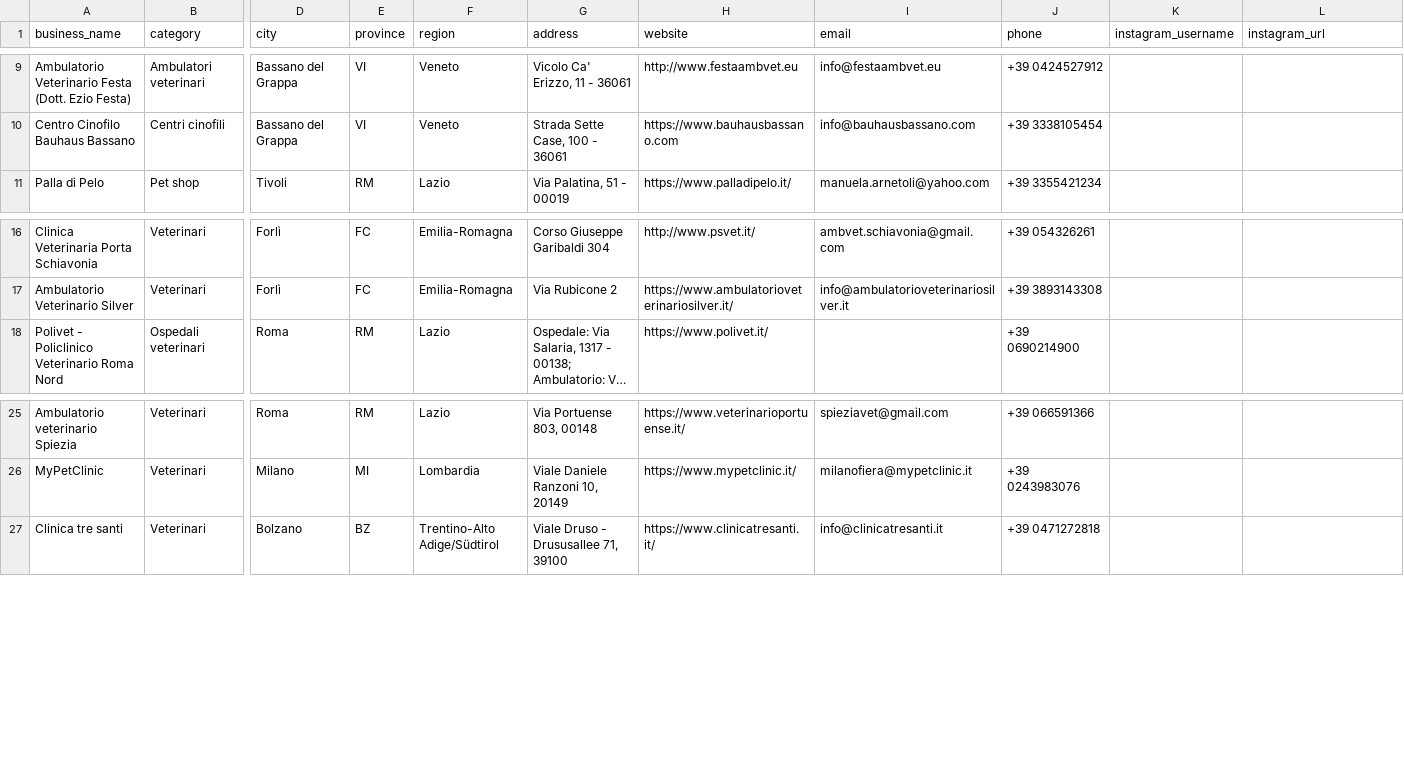
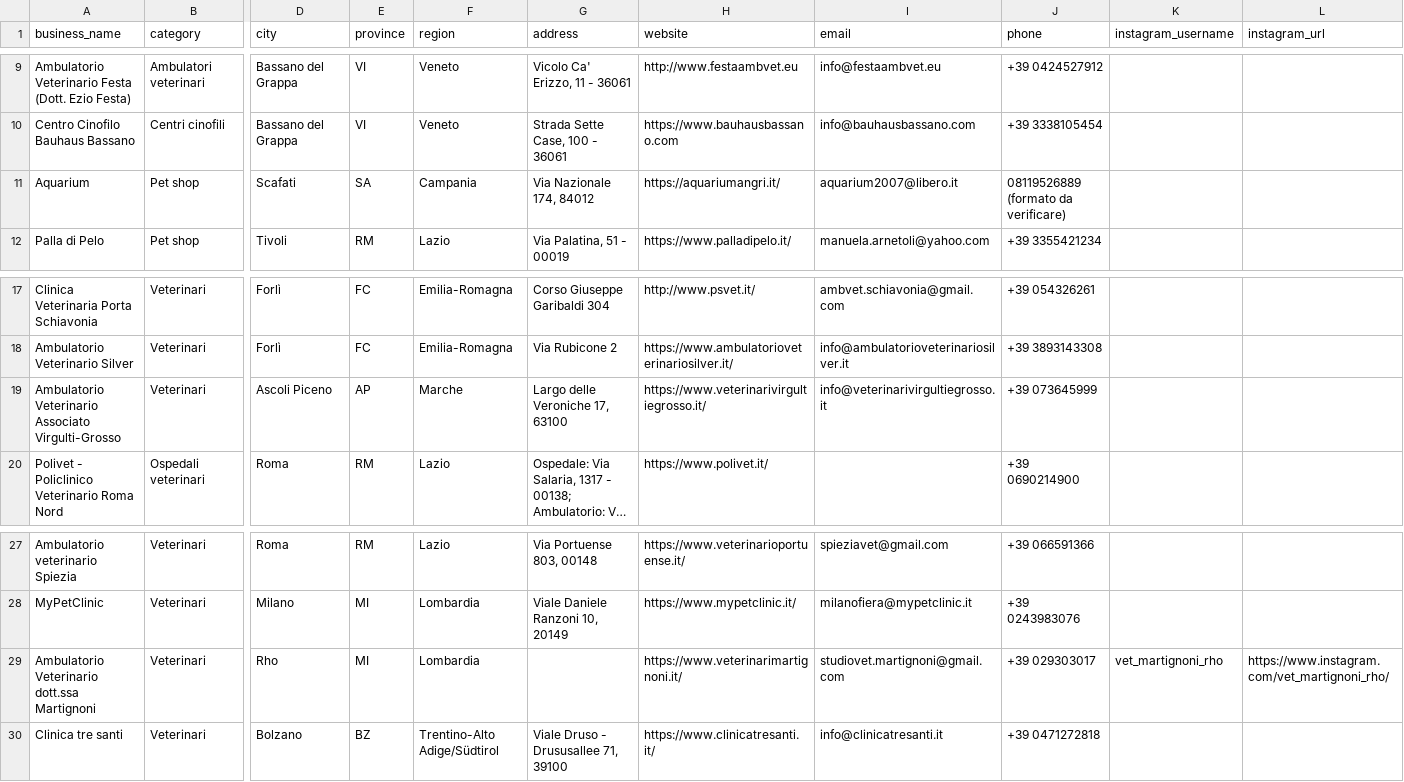
Before and after one commit to lucaiolienrico/prova, a CSV file: prospecting/output/shortlist_AB.csv, drawn as a sheet; only a part is shown, gaps mark what is left out; long unchanged cells end in …; rows hold the shown columns only; the diff names each change by its address in the sheet, - before the commit and + after, or states it on an @@ line.

```diff
--- a/prospecting/output/shortlist_AB.csv
+++ b/prospecting/output/shortlist_AB.csv
+row 11: Aquarium | Pet shop | Scafati | SA | Campania | Via Nazionale 174, 84012 | https://aquariumangri.it/ | aquarium2007@libero.it | 08119526889 (formato da verificare)
+row 19: Ambulatorio Veterinario Associato Virgulti-Grosso | Veterinari | Ascoli Piceno | AP | Marche | Largo delle Veroniche 17, 63100 | https://www.veterinarivirgultiegrosso.it/ | info@veterinarivirgultiegrosso.it | +39 073645999
+row 29: Ambulatorio Veterinario dott.ssa Martignoni | Veterinari | Rho | MI | Lombardia |  | https://www.veterinarimartignoni.it/ | studiovet.martignoni@gmail.com | +39 029303017 | vet_martignoni_rho | https://www.instagram.com/vet_martignoni_rho/
```
Also changed, not shown: prospecting/output/petnote_prospects.csv, 12 other files.
